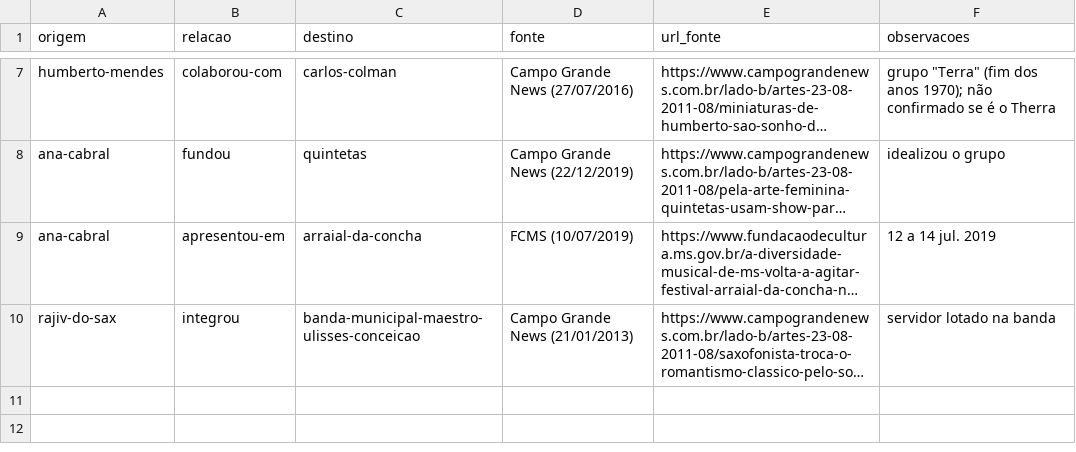
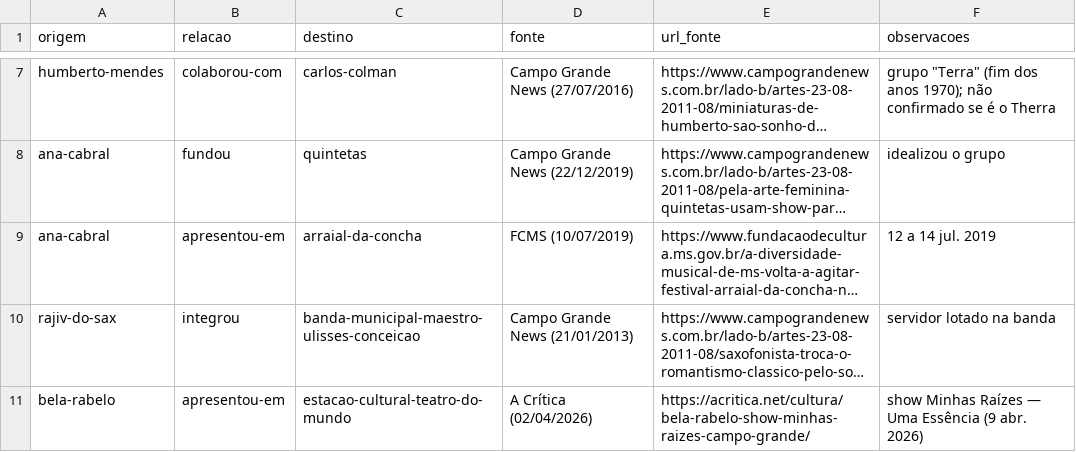
Before and after one commit to VACA18AZUL/wikiculture-ms, a CSV file: dados/propostas/relacoes-w21-4.csv, drawn as a sheet; only a part is shown, gaps mark what is left out; long unchanged cells end in …; the diff names each change by its address in the sheet, - before the commit and + after, or states it on an @@ line.

```diff
--- a/dados/propostas/relacoes-w21-4.csv
+++ b/dados/propostas/relacoes-w21-4.csv
+row 11: bela-rabelo | apresentou-em | estacao-cultural-teatro-do-mundo | A Crítica (02/04/2026) | https://acritica.net/cultura/bela-rabelo-show-minhas-raizes-campo-grande/ | show Minhas Raízes — Uma Essência (9 abr. 2026)
```
Also changed, not shown: 12 other files.
